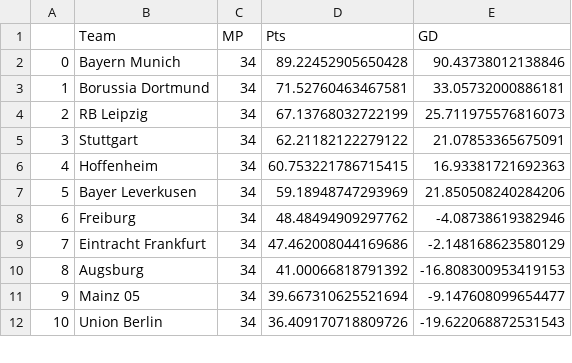
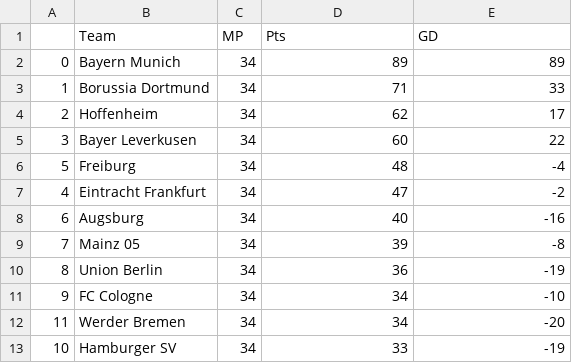
Before and after one commit to matecsapo/Football-Honk, a CSV file: source/honk/projections/GER-Bundesliga/GER-Bundesliga_expectation/expected_standings.csv, drawn as a sheet; only a part is shown; the diff covers the shown part only.

```diff
--- a/source/honk/projections/GER-Bundesliga/GER-Bundesliga_expectation/expected_standings.csv
+++ b/source/honk/projections/GER-Bundesliga/GER-Bundesliga_expectation/expected_standings.csv
@@ -1,12 +1,13 @@
 ,Team,MP,Pts,GD
-0,Bayern Munich,34,89.22452905650428,90.43738012138846
-1,Borussia Dortmund,34,71.52760463467581,33.05732000886181
-2,RB Leipzig,34,67.13768032722199,25.711975576816073
-3,Stuttgart,34,62.21182122279122,21.07853365675091
-4,Hoffenheim,34,60.753221786715415,16.93381721692363
-5,Bayer Leverkusen,34,59.18948747293969,21.850508240284206
-6,Freiburg,34,48.48494909297762,-4.08738619382946
-7,Eintracht Frankfurt,34,47.462008044169686,-2.148168623580129
-8,Augsburg,34,41.00066818791392,-16.808300953419153
-9,Mainz 05,34,39.667310625521694,-9.147608099654477
-10,Union Berlin,34,36.409170718809726,-19.622068872531543
+0,Bayern Munich,34,89,89
+1,Borussia Dortmund,34,71,33
+2,Hoffenheim,34,62,17
+3,Bayer Leverkusen,34,60,22
+5,Freiburg,34,48,-4
+4,Eintracht Frankfurt,34,47,-2
+6,Augsburg,34,40,-16
+7,Mainz 05,34,39,-8
+8,Union Berlin,34,36,-19
+9,FC Cologne,34,34,-10
+11,Werder Bremen,34,34,-20
+10,Hamburger SV,34,33,-19
```
Also changed, not shown: 5 removed rows and 6 edited cells elsewhere in this file, source/honk/projections/ENG-Premier League/ENG-Premier League_expectation/expected_standings.csv, source/honk/projections/ENG-Premier League/ENG-Premier League_game_predictions.csv, 48 other files.
